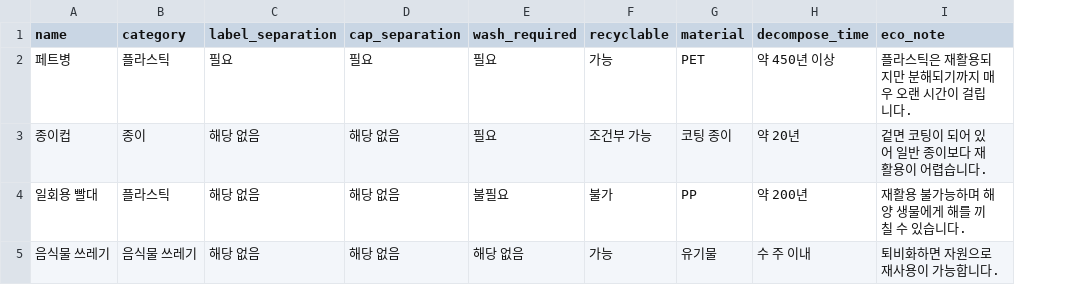
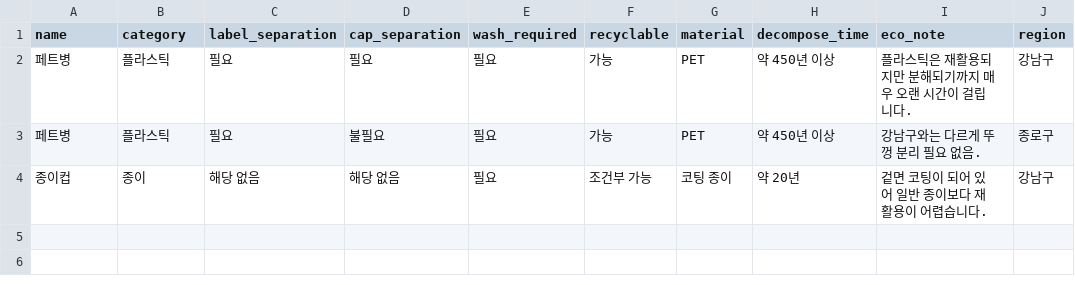
Before and after one commit to ys20122/project, a CSV file: waste_data.csv, drawn as a sheet; removed rows and columns are numbered as before the commit, all else as after; the diff names each change by its address in the sheet, - before the commit and + after, or states it on an @@ line.

Commit message:
Update waste_data.csv

```diff
--- a/waste_data.csv
+++ b/waste_data.csv
+column J (region), row 2: 강남구; row 4: 강남구
+row 3: 페트병 | 플라스틱 | 필요 | 불필요 | 필요 | 가능 | PET | 약 450년 이상 | 강남구와는 다르게 뚜껑 분리 필요 없음. | 종로구
-row 4: 일회용 빨대 | 플라스틱 | 해당 없음 | 해당 없음 | 불필요 | 불가 | PP | 약 200년 | 재활용 불가능하며 해양 생물에게 해를 끼칠 수 있습니다.
-row 5: 음식물 쓰레기 | 음식물 쓰레기 | 해당 없음 | 해당 없음 | 해당 없음 | 가능 | 유기물 | 수 주 이내 | 퇴비화하면 자원으로 재사용이 가능합니다.
```
